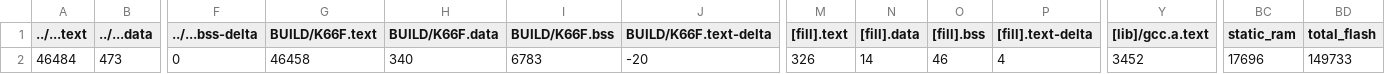
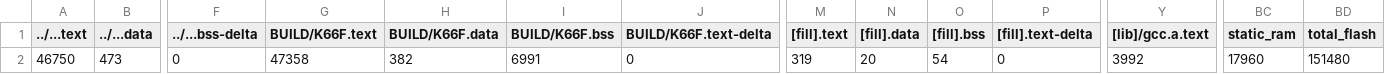
Before and after one commit to ray88728/midterm_project, a CSV file: src/model_deploy/BUILD/K66F/GCC_ARM-TFLITE/model_deploy_map.csv, drawn as a sheet; only a part is shown, gaps mark what is left out; the diff names each change by its address in the sheet, - before the commit and + after, or states it on an @@ line.

```diff
--- a/src/model_deploy/BUILD/K66F/GCC_ARM-TFLITE/model_deploy_map.csv
+++ b/src/model_deploy/BUILD/K66F/GCC_ARM-TFLITE/model_deploy_map.csv
-A2 (../...text): 46484
+A2 (../...text): 46750
-G2 (BUILD/K66F.text): 46458
+G2 (BUILD/K66F.text): 47358
-H2 (BUILD/K66F.data): 340
+H2 (BUILD/K66F.data): 382
-I2 (BUILD/K66F.bss): 6783
+I2 (BUILD/K66F.bss): 6991
-J2 (BUILD/K66F.text-delta): -20
+J2 (BUILD/K66F.text-delta): 0
-M2 ([fill].text): 326
+M2 ([fill].text): 319
-N2 ([fill].data): 14
+N2 ([fill].data): 20
-O2 ([fill].bss): 46
+O2 ([fill].bss): 54
-P2 ([fill].text-delta): 4
+P2 ([fill].text-delta): 0
-Y2 ([lib]/gcc.a.text): 3452
+Y2 ([lib]/gcc.a.text): 3992
-BC2 (static_ram): 17696
+BC2 (static_ram): 17960
-BD2 (total_flash): 149733
+BD2 (total_flash): 151480
```
Also changed, not shown: 10 other files.
